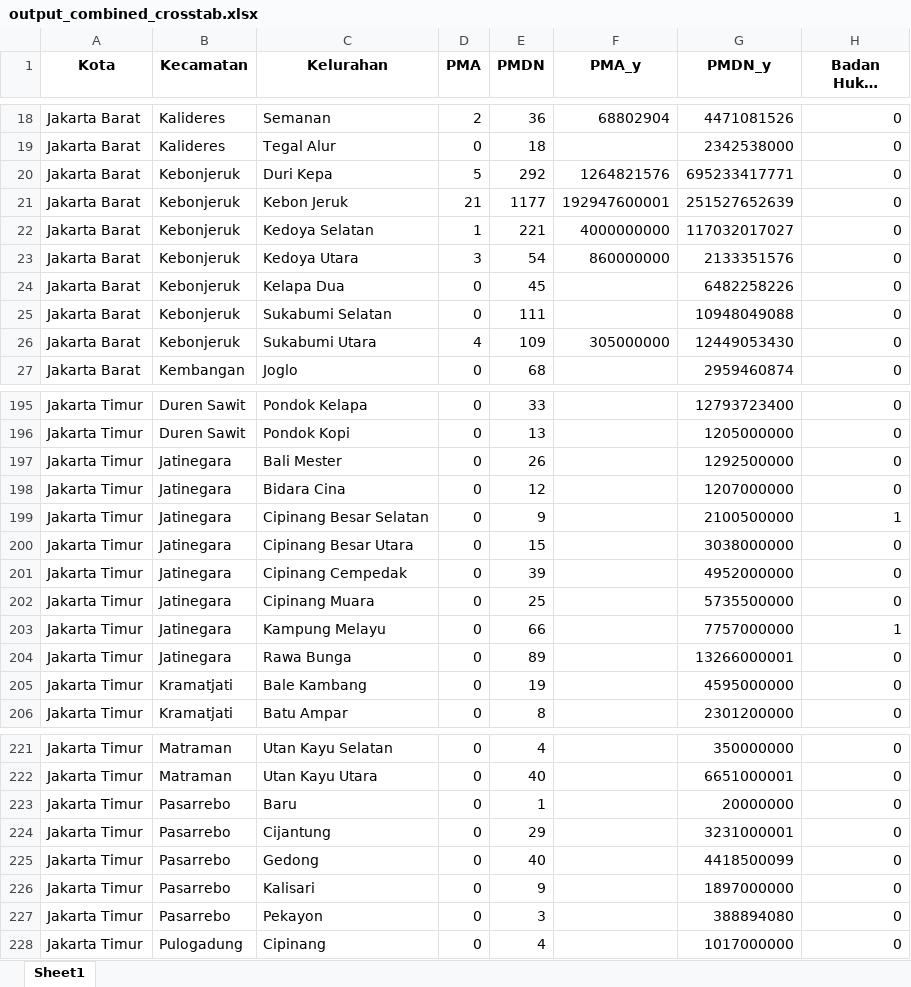
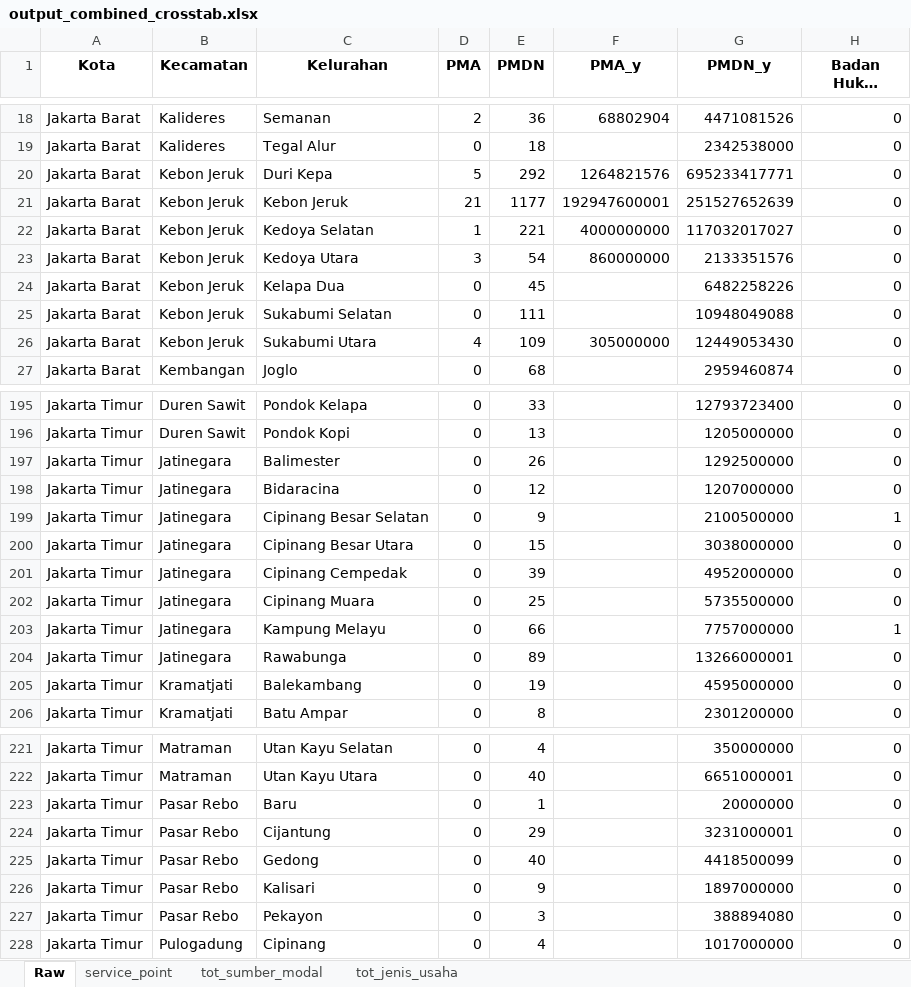
Before and after one commit to valhar1094/dashboard_izininvestasi, an Excel workbook: output_combined_crosstab.xlsx, sheet Raw, drawn as a sheet; only a part is shown, gaps mark what is left out; long unchanged cells end in …; values as stored, in another font and other column widths than the file's, no borders; the diff covers the shown part only; the diff names each change by its address in the sheet, - before the commit and + after, or states it on an @@ line.

```diff
--- a/output_combined_crosstab.xlsx (sheet Raw)
+++ b/output_combined_crosstab.xlsx (sheet Raw)
-sheet tab: Sheet1
+sheet tab: Raw
+sheet tab: service_point
+sheet tab: tot_sumber_modal
+sheet tab: tot_jenis_usaha
-B20:B26 (Kecamatan): Kebonjeruk
+B20:B26 (Kecamatan): Kebon Jeruk
-C197 (Kelurahan): Bali Mester
+C197 (Kelurahan): Balimester
-C198 (Kelurahan): Bidara Cina
+C198 (Kelurahan): Bidaracina
-C204 (Kelurahan): Rawa Bunga
+C204 (Kelurahan): Rawabunga
-C205 (Kelurahan): Bale Kambang
+C205 (Kelurahan): Balekambang
-B223:B227 (Kecamatan): Pasarrebo
+B223:B227 (Kecamatan): Pasar Rebo
```
Also changed, not shown: 29 edited cells elsewhere in this sheet, 4 other files.
